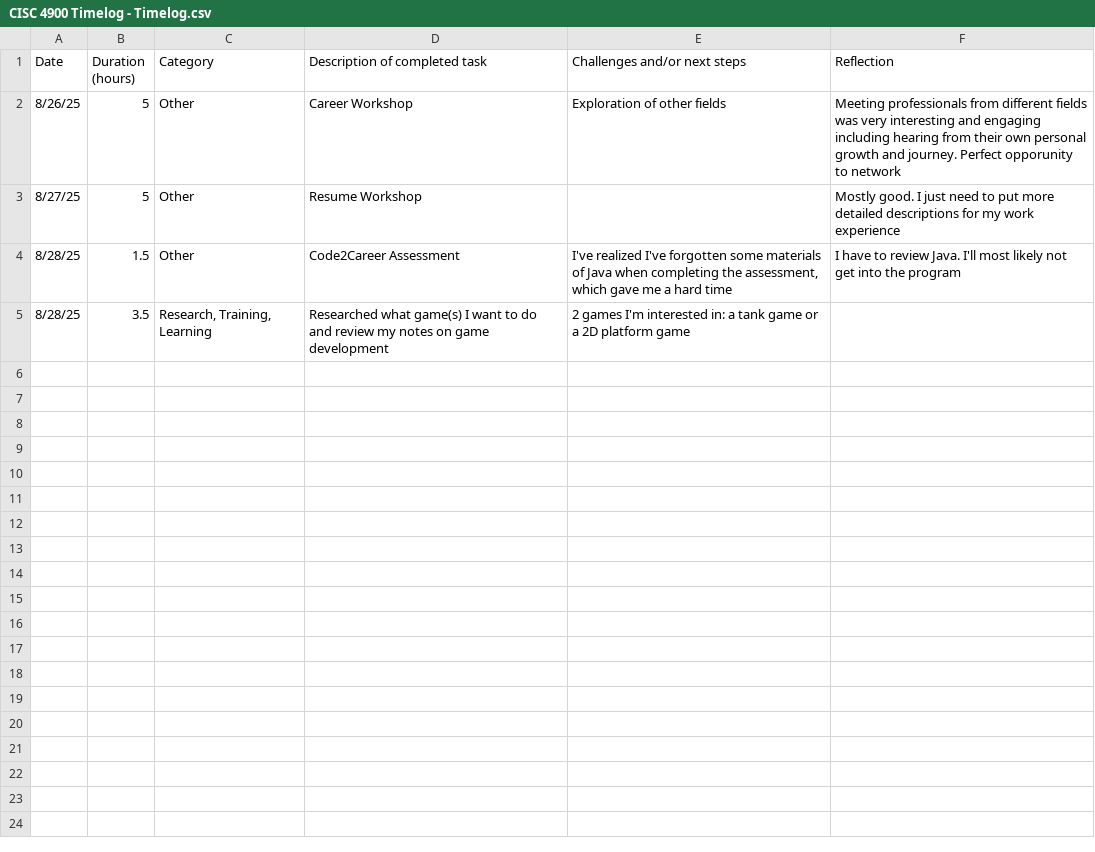
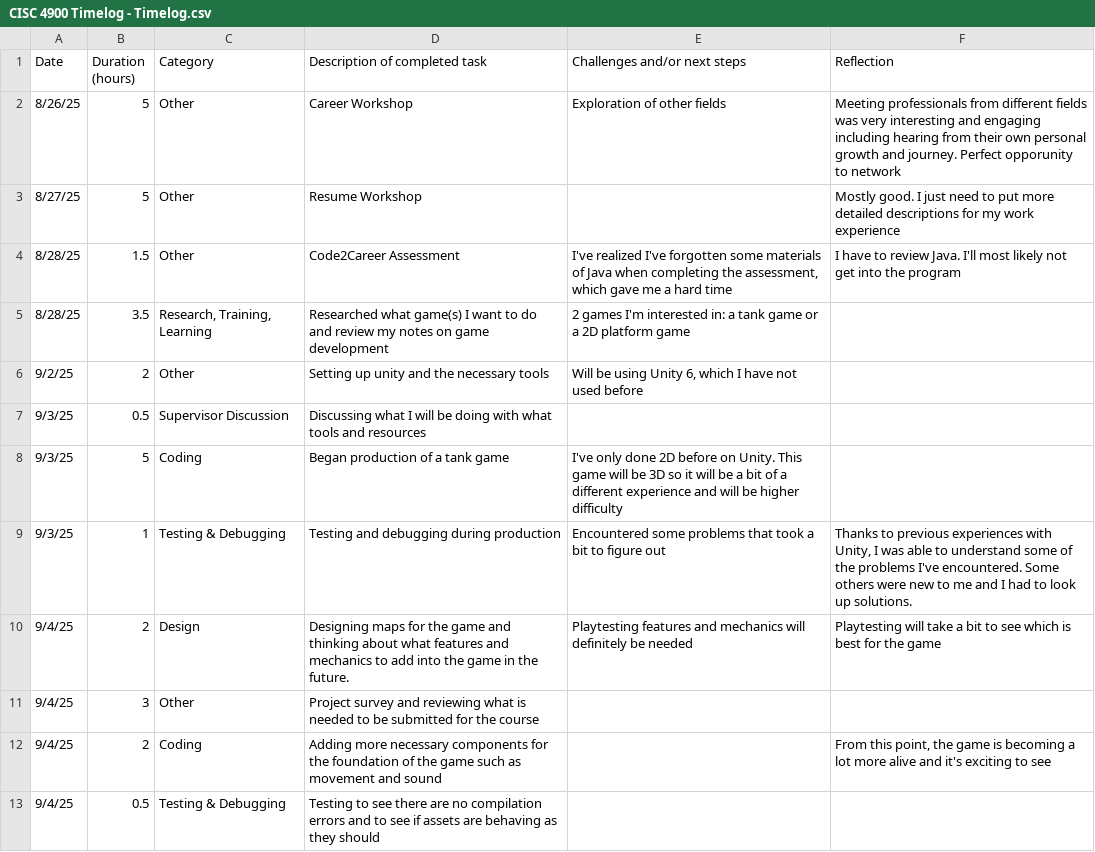
Before and after one commit to ansonc68/CISC-4900, a CSV file: CISC 4900 Timelog - Timelog.csv, drawn as a sheet.

```diff
--- a/CISC 4900 Timelog - Timelog.csv
+++ b/CISC 4900 Timelog - Timelog.csv
@@ -5 +5,9 @@ Date,Duration (hours),Category,Description of completed task,Challenges and/or n
 8/28/25,3.5,"Research, Training, Learning",Researched what game(s) I want to do and review my notes on game development,2 games I'm interested in: a tank game or a 2D platform game,
+9/2/25,2,Other,Setting up unity and the necessary tools ,"Will be using Unity 6, which I have not used before",
+9/3/25,0.5,Supervisor Discussion,Discussing what I will be doing with what tools and resources,,
+9/3/25,5,Coding,Began production of a tank game,I've only done 2D before on Unity. This game will be 3D so it will be a bit of a different experience and will be higher difficulty,
+9/3/25,1,Testing & Debugging,Testing and debugging during production,Encountered some problems that took a bit to figure out,"Thanks to previous experiences with Unity, I was able to understand some of the problems I've encountered. Some others were new to me and I had to look up solutions."
+9/4/25,2,Design,Designing maps for the game and thinking about what features and mechanics to add into the game in the future.,Playtesting features and mechanics will definitely be needed,Playtesting will take a bit to see which is best for the game
+9/4/25,3,Other,Project survey and reviewing what is needed to be submitted for the course,,
+9/4/25,2,Coding,Adding more necessary components for the foundation of the game such as movement and sound,,"From this point, the game is becoming a lot more alive and it's exciting to see"
+9/4/25,0.5,Testing & Debugging,Testing to see there are no compilation errors and to see if assets are behaving as they should,,
```
Also changed, not shown: CISC 4900 Timelog - Coverpage.csv.
